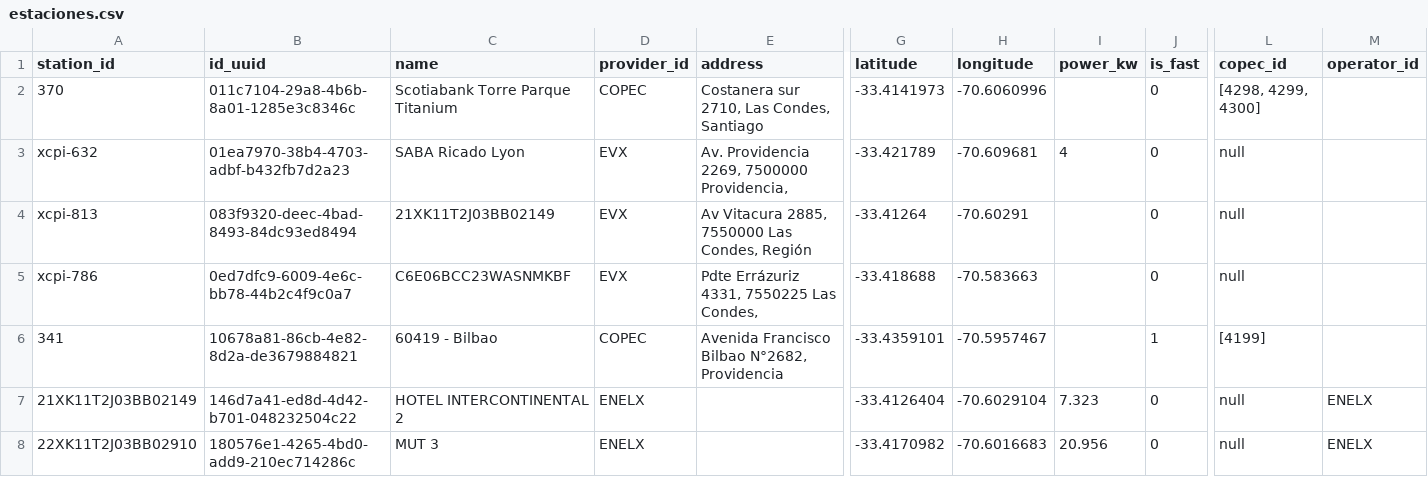
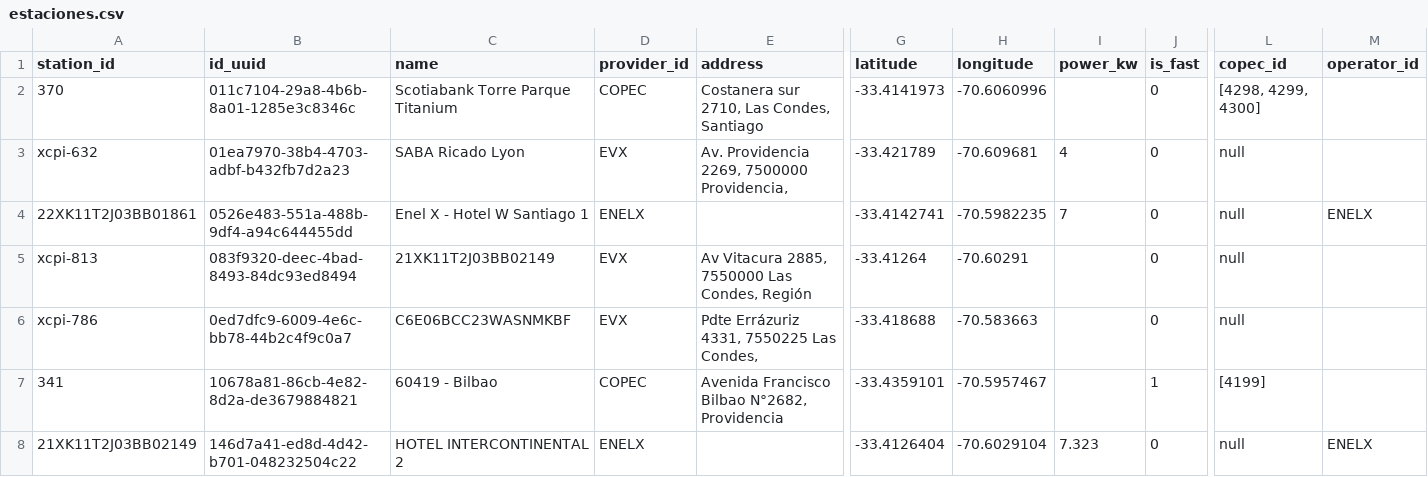
Before and after one commit to Arielmild/monitoreo-cargadores-providencia, a CSV file: powerbi/dondecargo/estaciones.csv, drawn as a sheet; only a part is shown, gaps mark what is left out; the shorter side is filled out with more unchanged rows; rows hold the shown columns only; the diff covers the shown part only; the diff names each change by its address in the sheet, - before the commit and + after, or states it on an @@ line.

```diff
--- a/powerbi/dondecargo/estaciones.csv
+++ b/powerbi/dondecargo/estaciones.csv
+row 4: 22XK11T2J03BB01861 | 0526e483-551a-488b-9df4-a94c644455dd | Enel X - Hotel W Santiago 1 | ENELX |  | -33.4142741 | -70.5982235 | 7 | 0 | null | ENELX
```
Also changed, not shown: 2 added rows and 1 removed row elsewhere in this file, powerbi/archivos.csv, 7 other files.
